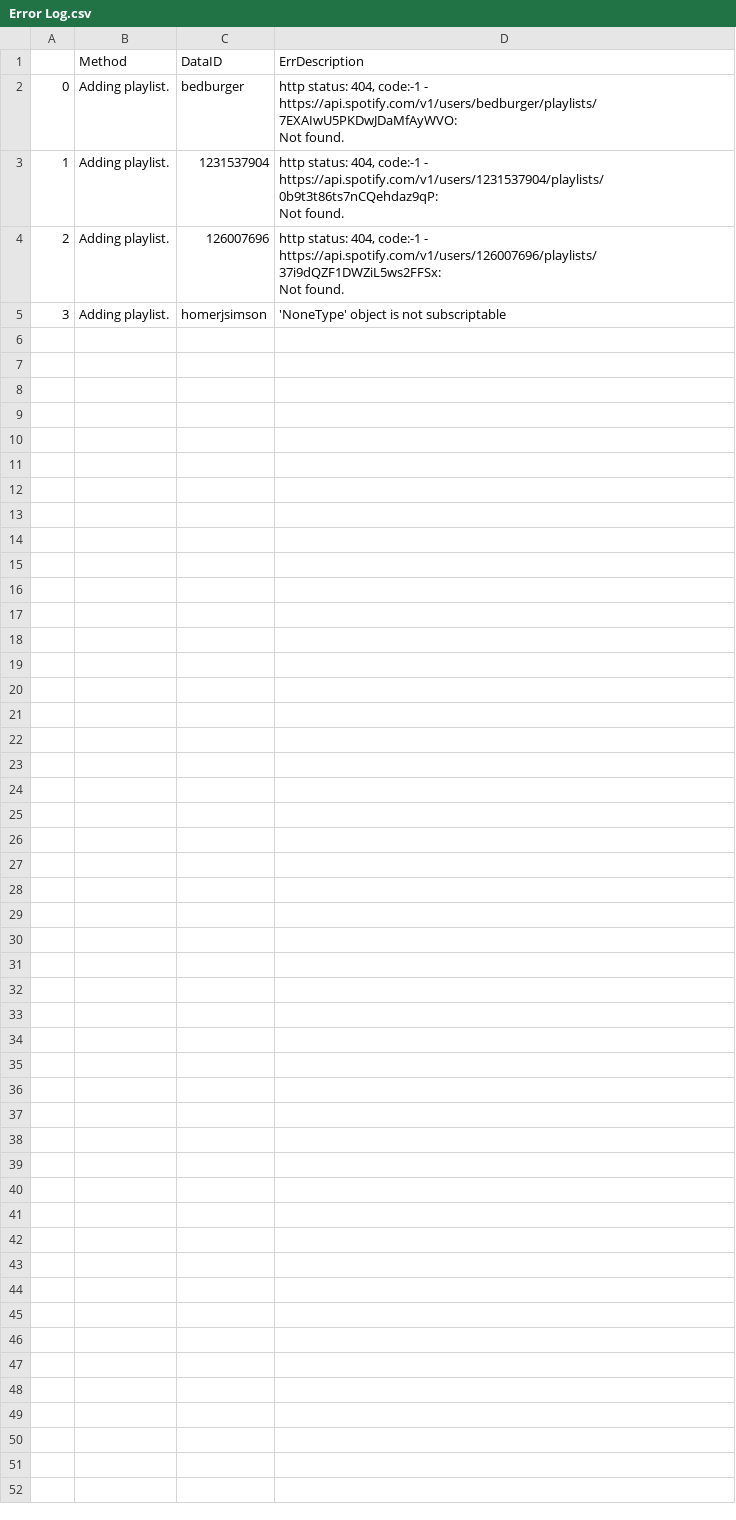
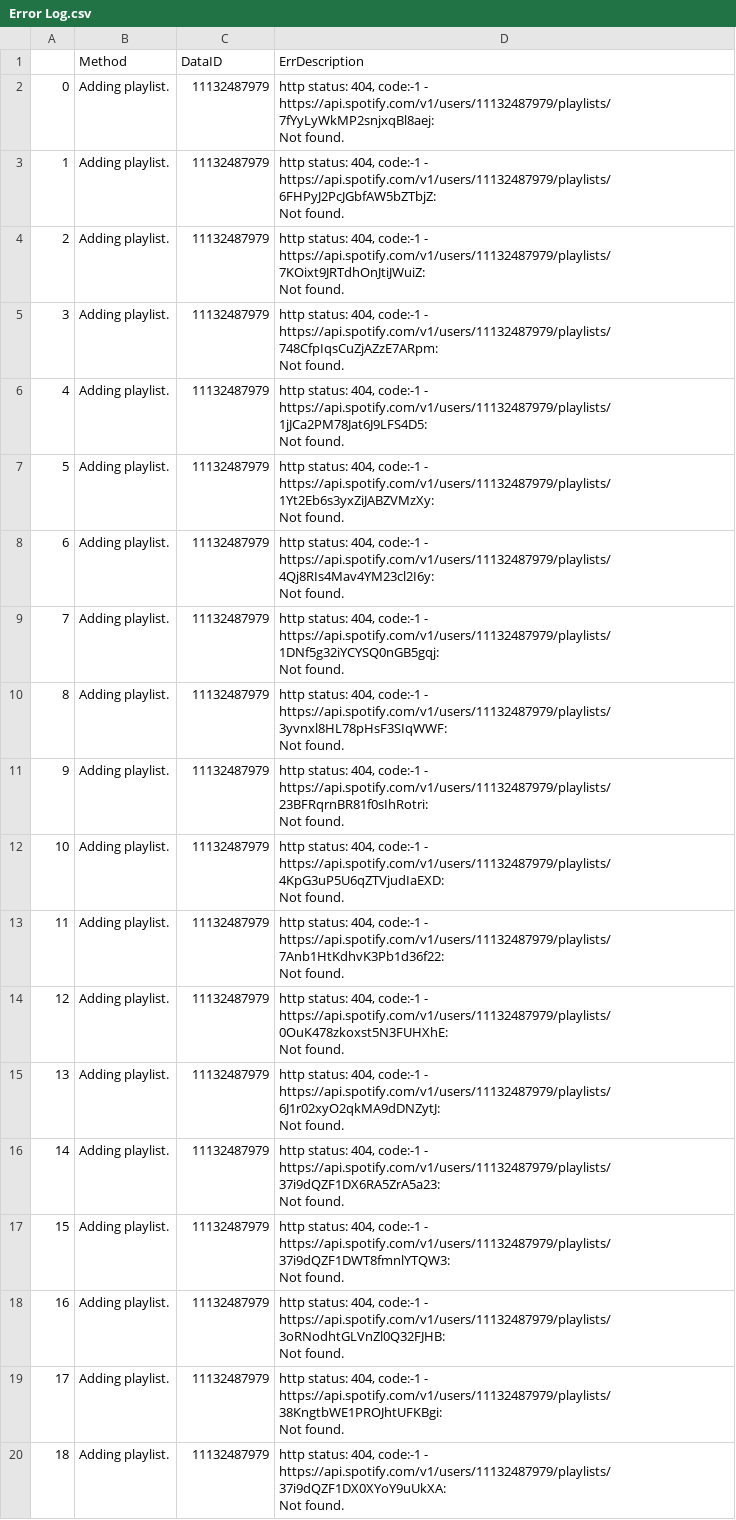
Before and after one commit to ac209-project/ac209-project, a CSV file: data/Error Log.csv, drawn as a sheet; only a part is shown; the diff covers the shown part only.

Commit message:
Changed to sqlite DB paradigm instead of CSV to improve data writing time.

```diff
--- a/data/Error Log.csv
+++ b/data/Error Log.csv
@@ -1,8 +1,39 @@
 ,Method,DataID,ErrDescription
-0,Adding playlist.,bedburger,"http status: 404, code:-1 - https://api.spotify.com/v1/users/bedburger/playlists/7EXAIwU5PKDwJDaMfAyWVO:
- Not found."
-1,Adding playlist.,1231537904,"http status: 404, code:-1 - https://api.spotify.com/v1/users/1231537904/playlists/0b9t3t86ts7nCQehdaz9qP:
- Not found."
-2,Adding playlist.,126007696,"http status: 404, code:-1 - https://api.spotify.com/v1/users/126007696/playlists/37i9dQZF1DWZiL5ws2FFSx:
- Not found."
-3,Adding playlist.,homerjsimson,'NoneType' object is not subscriptable
+0,Adding playlist.,11132487979,"http status: 404, code:-1 - https://api.spotify.com/v1/users/11132487979/playlists/7fYyLyWkMP2snjxqBl8aej:
+ Not found."
+1,Adding playlist.,11132487979,"http status: 404, code:-1 - https://api.spotify.com/v1/users/11132487979/playlists/6FHPyJ2PcJGbfAW5bZTbjZ:
+ Not found."
+2,Adding playlist.,11132487979,"http status: 404, code:-1 - https://api.spotify.com/v1/users/11132487979/playlists/7KOixt9JRTdhOnJtiJWuiZ:
+ Not found."
+3,Adding playlist.,11132487979,"http status: 404, code:-1 - https://api.spotify.com/v1/users/11132487979/playlists/748CfpIqsCuZjAZzE7ARpm:
+ Not found."
+4,Adding playlist.,11132487979,"http status: 404, code:-1 - https://api.spotify.com/v1/users/11132487979/playlists/1jJCa2PM78Jat6J9LFS4D5:
+ Not found."
+5,Adding playlist.,11132487979,"http status: 404, code:-1 - https://api.spotify.com/v1/users/11132487979/playlists/1Yt2Eb6s3yxZiJABZVMzXy:
+ Not found."
+6,Adding playlist.,11132487979,"http status: 404, code:-1 - https://api.spotify.com/v1/users/11132487979/playlists/4Qj8RIs4Mav4YM23cl2I6y:
+ Not found."
+7,Adding playlist.,11132487979,"http status: 404, code:-1 - https://api.spotify.com/v1/users/11132487979/playlists/1DNf5g32iYCYSQ0nGB5gqj:
+ Not found."
+8,Adding playlist.,11132487979,"http status: 404, code:-1 - https://api.spotify.com/v1/users/11132487979/playlists/3yvnxl8HL78pHsF3SIqWWF:
+ Not found."
+9,Adding playlist.,11132487979,"http status: 404, code:-1 - https://api.spotify.com/v1/users/11132487979/playlists/23BFRqrnBR81f0sIhRotri:
+ Not found."
+10,Adding playlist.,11132487979,"http status: 404, code:-1 - https://api.spotify.com/v1/users/11132487979/playlists/4KpG3uP5U6qZTVjudIaEXD:
+ Not found."
+11,Adding playlist.,11132487979,"http status: 404, code:-1 - https://api.spotify.com/v1/users/11132487979/playlists/7Anb1HtKdhvK3Pb1d36f22:
+ Not found."
+12,Adding playlist.,11132487979,"http status: 404, code:-1 - https://api.spotify.com/v1/users/11132487979/playlists/0OuK478zkoxst5N3FUHXhE:
+ Not found."
+13,Adding playlist.,11132487979,"http status: 404, code:-1 - https://api.spotify.com/v1/users/11132487979/playlists/6J1r02xyO2qkMA9dDNZytJ:
+ Not found."
+14,Adding playlist.,11132487979,"http status: 404, code:-1 - https://api.spotify.com/v1/users/11132487979/playlists/37i9dQZF1DX6RA5ZrA5a23:
+ Not found."
+15,Adding playlist.,11132487979,"http status: 404, code:-1 - https://api.spotify.com/v1/users/11132487979/playlists/37i9dQZF1DWT8fmnlYTQW3:
+ Not found."
+16,Adding playlist.,11132487979,"http status: 404, code:-1 - https://api.spotify.com/v1/users/11132487979/playlists/3oRNodhtGLVnZl0Q32FJHB:
+ Not found."
+17,Adding playlist.,11132487979,"http status: 404, code:-1 - https://api.spotify.com/v1/users/11132487979/playlists/38KngtbWE1PROJhtUFKBgi:
+ Not found."
+18,Adding playlist.,11132487979,"http status: 404, code:-1 - https://api.spotify.com/v1/users/11132487979/playlists/37i9dQZF1DX0XYoY9uUkXA:
+ Not found."
```
Also changed, not shown: 18 added rows elsewhere in this file, 7 other files.
